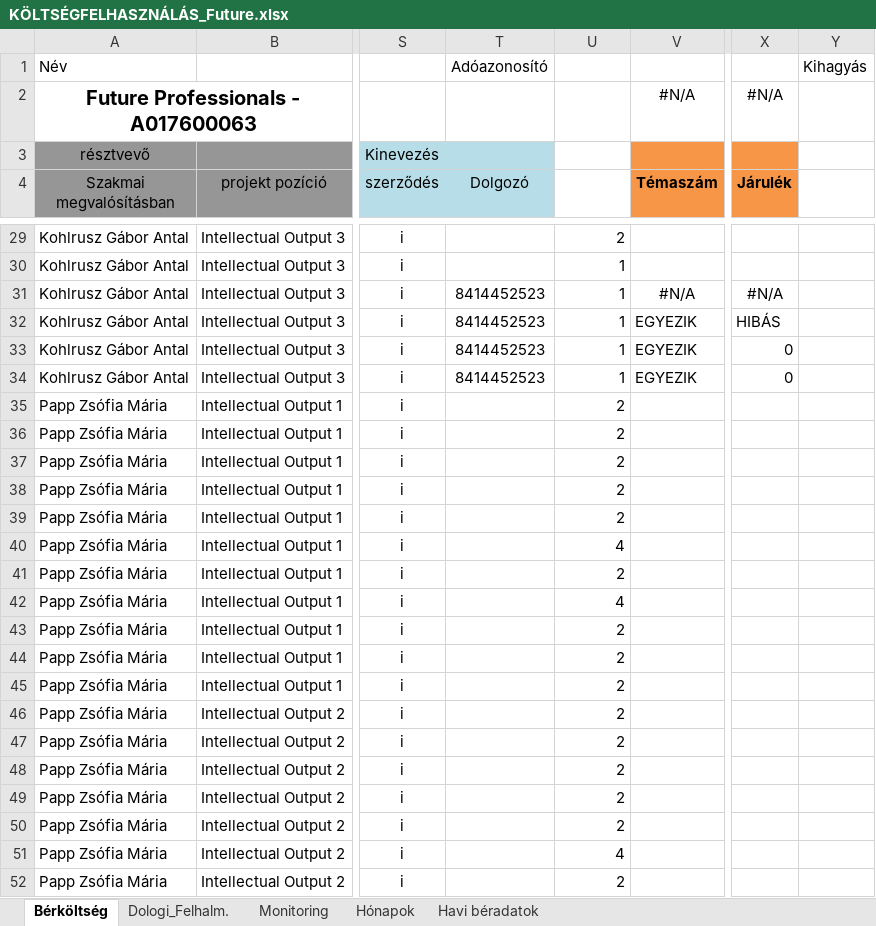
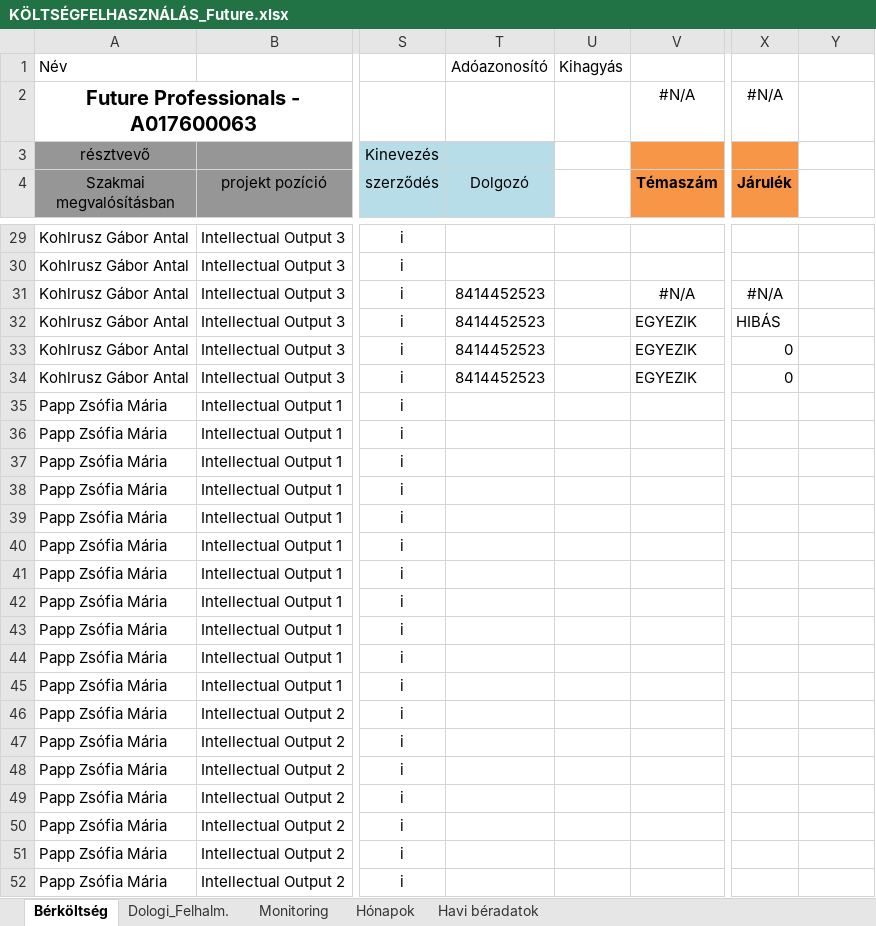
Before and after one commit to gdomjan83/ExcelLoaderToolForAccounting, an Excel workbook: TestApp/bin/Debug/net6.0-windows/Resources/KÖLTSÉGFELHASZNÁLÁS_Future.xlsx, sheet Bérköltség, drawn as a sheet; only a part is shown, gaps mark what is left out; values as stored, in another font and other column widths than the file's, no borders; the diff covers the shown part only; the diff names each change by its address in the sheet, - before the commit and + after, or states it on an @@ line.

```diff
--- a/TestApp/bin/Debug/net6.0-windows/Resources/KÖLTSÉGFELHASZNÁLÁS_Future.xlsx (sheet Bérköltség)
+++ b/TestApp/bin/Debug/net6.0-windows/Resources/KÖLTSÉGFELHASZNÁLÁS_Future.xlsx (sheet Bérköltség)
-U1: (empty)
+U1: Kihagyás
-Y1: Kihagyás
+Y1: (empty)
-U29: 2
+U29: (empty)
-U30:U34: 1
+U30:U34: (empty)
-U35:U39: 2
+U35:U39: (empty)
-U40: 4
+U40: (empty)
-U41: 2
+U41: (empty)
-U42: 4
+U42: (empty)
-U43:U50: 2
+U43:U50: (empty)
-U51: 4
+U51: (empty)
-U52: 2
+U52: (empty)
```
Also changed, not shown: 88 edited cells elsewhere in this sheet, TestApp/bin/Debug/net6.0-windows/Resources/KFI_költségkövető_00312.xlsx, TestApp/bin/Debug/net6.0-windows/Resources/KFI_költségkövető_219.xlsx, 26 other files.
